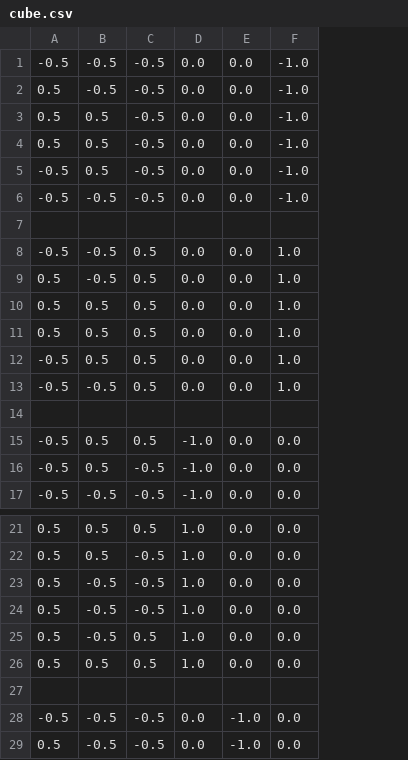
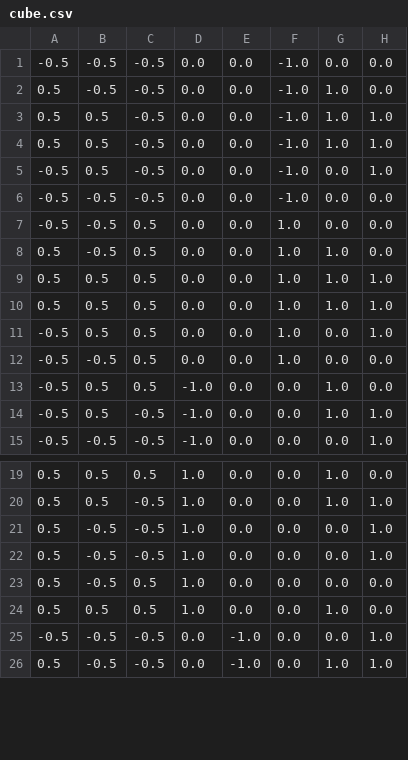
Before and after one commit to holderekt/opengl-training, a CSV file: models/cube.csv, drawn as a sheet; only a part is shown, gaps mark what is left out; removed rows and columns are numbered as before the commit, all else as after; the diff names each change by its address in the sheet, - before the commit and + after, or states it on an @@ line.

```diff
--- a/models/cube.csv
+++ b/models/cube.csv
+column G, rows 1-15: 0.0 | 1.0 | 1.0 | 1.0 | 0.0 | 0.0 | 0.0 | 1.0 | 1.0 | 1.0 | 0.0 | 0.0 | 1.0 | 1.0 | 0.0; rows 19-26: 1.0 | 1.0 | 0.0 | 0.0 | 0.0 | 1.0 | 0.0 | 1.0
+column H, rows 1-15: 0.0 | 0.0 | 1.0 | 1.0 | 1.0 | 0.0 | 0.0 | 0.0 | 1.0 | 1.0 | 1.0 | 0.0 | 0.0 | 1.0 | 1.0; rows 19-26: 0.0 | 1.0 | 1.0 | 1.0 | 0.0 | 0.0 | 1.0 | 1.0
-row 7: (empty)
-row 14: (empty)
-row 27: (empty)
```
Also changed, not shown: 3 other files.
